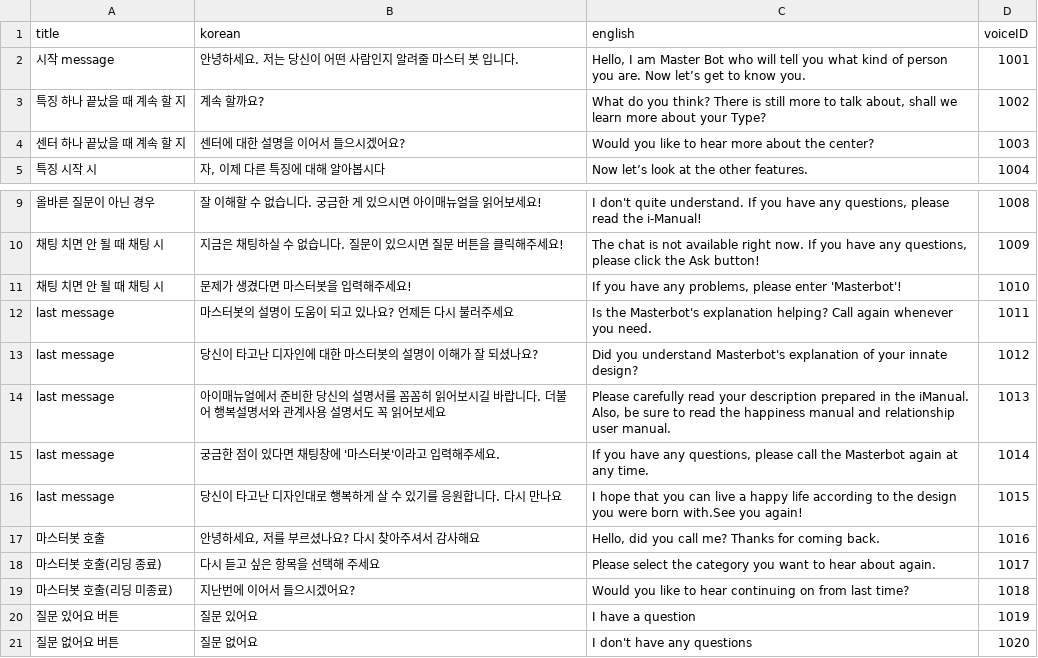
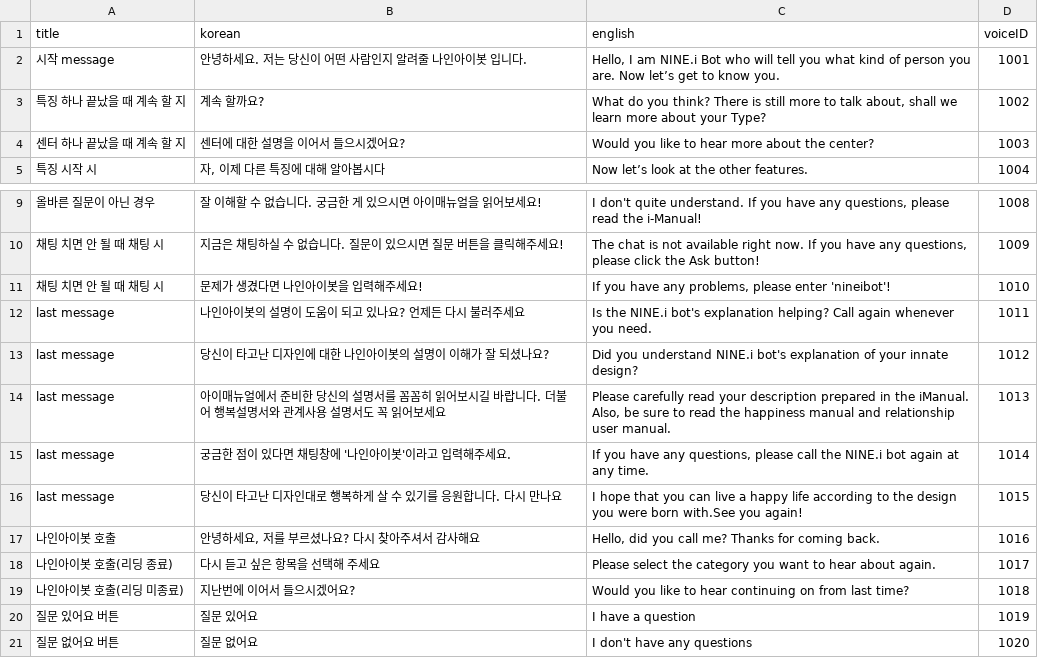
Before and after one commit to songhee-lee/i-manual, a CSV file: rasa_test/rasa_bot/data/기타.csv, drawn as a sheet; only a part is shown, gaps mark what is left out.

```diff
--- a/rasa_test/rasa_bot/data/기타.csv
+++ b/rasa_test/rasa_bot/data/기타.csv
@@ -1,3 +1,3 @@
 title,korean,english,voiceID
-시작 message,안녕하세요. 저는 당신이 어떤 사람인지 알려줄 마스터 봇 입니다.,"Hello, I am Master Bot who will tell you what kind of person you are. Now let’s get to know you.",1001
+시작 message,안녕하세요. 저는 당신이 어떤 사람인지 알려줄 나인아이봇 입니다.,"Hello, I am NINE.i Bot who will tell you what kind of person you are. Now let’s get to know you.",1001
 특징 하나 끝났을 때 계속 할 지,계속 할까요?,"What do you think? There is still more to talk about, shall we learn more about your Type?",1002
@@ -10,11 +10,11 @@ title,korean,english,voiceID
 채팅 치면 안 될 때 채팅 시,지금은 채팅하실 수 없습니다. 질문이 있으시면 질문 버튼을 클릭해주세요!,"The chat is not available right now. If you have any questions, please click the Ask button!",1009
-채팅 치면 안 될 때 채팅 시,문제가 생겼다면 마스터봇을 입력해주세요!,"If you have any problems, please enter 'Masterbot'!",1010
-last message,마스터봇의 설명이 도움이 되고 있나요? 언제든 다시 불러주세요,Is the Masterbot's explanation helping? Call again whenever you need.,1011
-last message,당신이 타고난 디자인에 대한 마스터봇의 설명이 이해가 잘 되셨나요?,Did you understand Masterbot's explanation of your innate design?,1012
+채팅 치면 안 될 때 채팅 시,문제가 생겼다면 나인아이봇을 입력해주세요!,"If you have any problems, please enter 'nineibot'!",1010
+last message,나인아이봇의 설명이 도움이 되고 있나요? 언제든 다시 불러주세요,Is the NINE.i bot's explanation helping? Call again whenever you need.,1011
+last message,당신이 타고난 디자인에 대한 나인아이봇의 설명이 이해가 잘 되셨나요?,Did you understand NINE.i bot's explanation of your innate design?,1012
 last message,아이매뉴얼에서 준비한 당신의 설명서를 꼼꼼히 읽어보시길 바랍니다. 더불어 행복설명서와 관계사용 설명서도 꼭 읽어보세요,"Please carefully read your description prepared in the iManual. Also, be sure to read the happiness manual and relationship user manual.",1013
-last message,궁금한 점이 있다면 채팅창에 '마스터봇'이라고 입력해주세요.,"If you have any questions, please call the Masterbot again at any time.",1014
+last message,궁금한 점이 있다면 채팅창에 '나인아이봇'이라고 입력해주세요.,"If you have any questions, please call the NINE.i bot again at any time.",1014
 last message,당신이 타고난 디자인대로 행복하게 살 수 있기를 응원합니다. 다시 만나요,I hope that you can live a happy life according to the design you were born with.See you again!,1015
-마스터봇 호출,"안녕하세요, 저를 부르셨나요? 다시 찾아주셔서 감사해요","Hello, did you call me? Thanks for coming back.",1016
-마스터봇 호출(리딩 종료),다시 듣고 싶은 항목을 선택해 주세요,Please select the category you want to hear about again.,1017
-마스터봇 호출(리딩 미종료),지난번에 이어서 들으시겠어요?,Would you like to hear continuing on from last time?,1018
+나인아이봇 호출,"안녕하세요, 저를 부르셨나요? 다시 찾아주셔서 감사해요","Hello, did you call me? Thanks for coming back.",1016
+나인아이봇 호출(리딩 종료),다시 듣고 싶은 항목을 선택해 주세요,Please select the category you want to hear about again.,1017
+나인아이봇 호출(리딩 미종료),지난번에 이어서 들으시겠어요?,Would you like to hear continuing on from last time?,1018
 질문 있어요 버튼,질문 있어요,I have a question,1019
```
Also changed, not shown: rasa_test/rasa_bot/data/center_description.csv, rasa_test/rasa_bot/data/smalltalk_question.csv, 2 other files.
